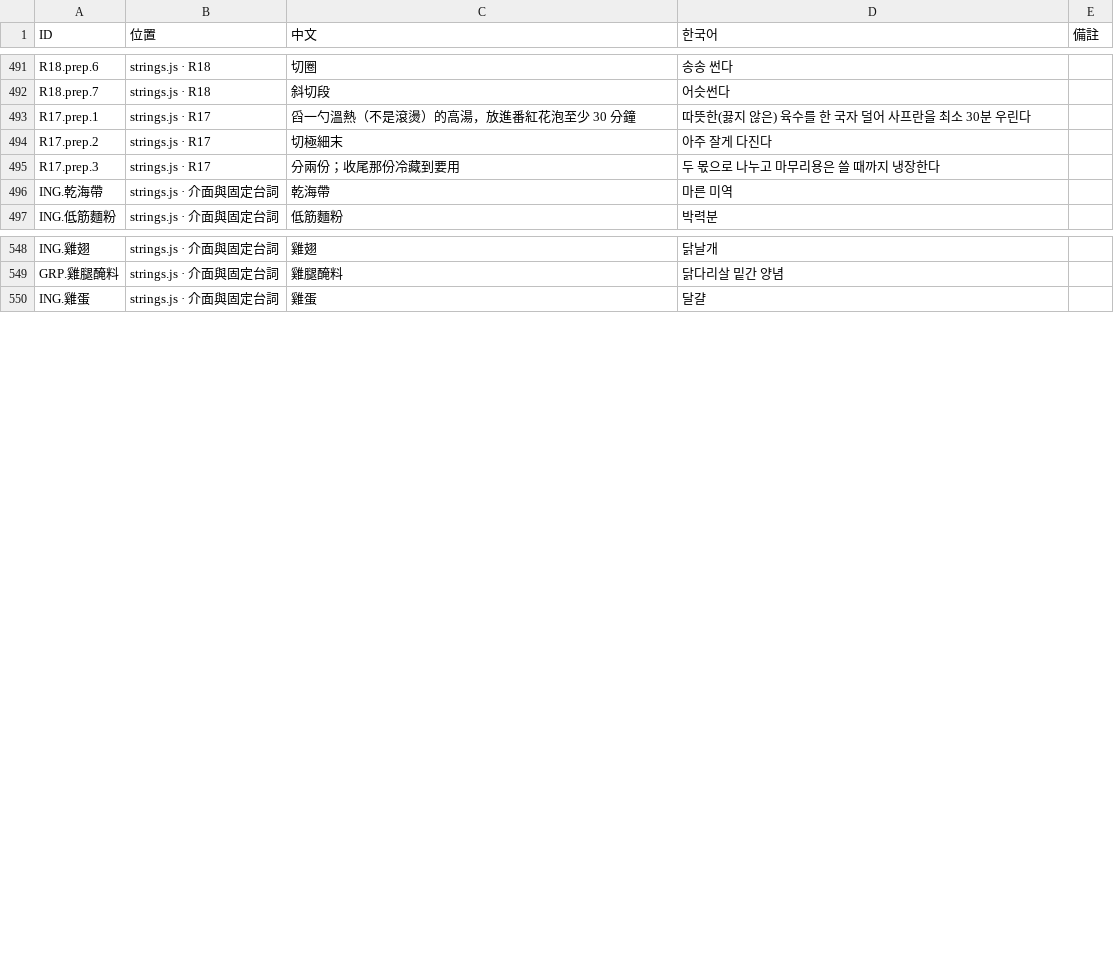
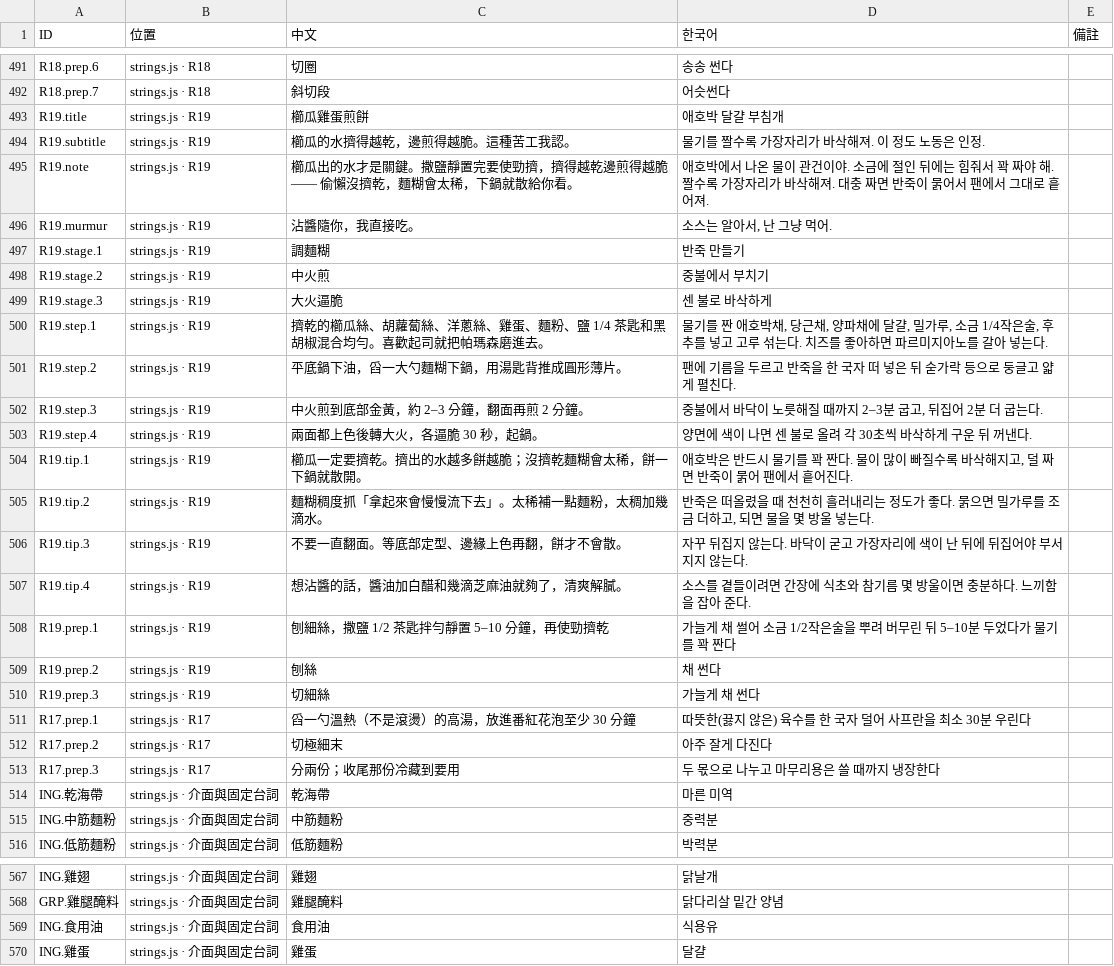
Before and after one commit to showbesun/bo-kitchen, a TSV file: locale.tsv, drawn as a sheet; only a part is shown, gaps mark what is left out; the diff covers the shown part only.

Commit message:
新增 r19 櫛瓜雞蛋煎餅
Carol 那道刨絲版。跟 r6 櫛瓜小煎餅是不同的菜（切圓片沾蛋衣 vs 刨絲拌麵糊），
但韓文會撞名，所以 r19 叫 애호박 달걀 부침개，跟 r6 的 애호박전 分開。

菜系新增 CUI.西式（現有只有中式・義式・韓式・甜點）——
食譜牆會多一顆篩選鈕，目前只有這一道。

照食譜資料的分界寫：櫛瓜出水擠乾移到備料（單一食材、可以先做完放著），
它的重要性交給 note 扛。兩個 💡（麵糊稠度、不要一直翻面）移到 tips ——
那是判準不是動作。沒有先做提醒，靜置 5–10 分鐘不構成門檻（同 r2 泡海帶）。

鹽兩個用途寫成一行 3/4 茶匙＋括號註說明怎麼分 ——
買菜清單依名稱合併，寫兩行會併成一行且數字對不上。用 r2 湯醬油的寫法。

⚠️ auditSubtitles 抓到韓文副標 310px 超過 305px 上限，在 375px 手機會折行。
拿掉開頭的 애호박（標題已經有了）之後過關。

19 道、748 個字串、缺韓文 0。

```diff
--- a/locale.tsv
+++ b/locale.tsv
@@ -492,2 +492,20 @@ R18.prep.6	strings.js · R18	切圈	송송 썬다
 R18.prep.7	strings.js · R18	斜切段	어슷썬다	
+R19.title	strings.js · R19	櫛瓜雞蛋煎餅	애호박 달걀 부침개	
+R19.subtitle	strings.js · R19	櫛瓜的水擠得越乾，邊煎得越脆。這種苦工我認。	물기를 짤수록 가장자리가 바삭해져. 이 정도 노동은 인정.	
+R19.note	strings.js · R19	櫛瓜出的水才是關鍵。撒鹽靜置完要使勁擠，擠得越乾邊煎得越脆 —— 偷懶沒擠乾，麵糊會太稀，下鍋就散給你看。	애호박에서 나온 물이 관건이야. 소금에 절인 뒤에는 힘줘서 꽉 짜야 해. 짤수록 가장자리가 바삭해져. 대충 짜면 반죽이 묽어서 팬에서 그대로 흩어져.	
+R19.murmur	strings.js · R19	沾醬隨你，我直接吃。	소스는 알아서, 난 그냥 먹어.	
+R19.stage.1	strings.js · R19	調麵糊	반죽 만들기	
+R19.stage.2	strings.js · R19	中火煎	중불에서 부치기	
+R19.stage.3	strings.js · R19	大火逼脆	센 불로 바삭하게	
+R19.step.1	strings.js · R19	擠乾的櫛瓜絲、胡蘿蔔絲、洋蔥絲、雞蛋、麵粉、鹽 1/4 茶匙和黑胡椒混合均勻。喜歡起司就把帕瑪森磨進去。	물기를 짠 애호박채, 당근채, 양파채에 달걀, 밀가루, 소금 1/4작은술, 후추를 넣고 고루 섞는다. 치즈를 좋아하면 파르미지아노를 갈아 넣는다.	
+R19.step.2	strings.js · R19	平底鍋下油，舀一大勺麵糊下鍋，用湯匙背推成圓形薄片。	팬에 기름을 두르고 반죽을 한 국자 떠 넣은 뒤 숟가락 등으로 둥글고 얇게 펼친다.	
+R19.step.3	strings.js · R19	中火煎到底部金黃，約 2–3 分鐘，翻面再煎 2 分鐘。	중불에서 바닥이 노릇해질 때까지 2–3분 굽고, 뒤집어 2분 더 굽는다.	
+R19.step.4	strings.js · R19	兩面都上色後轉大火，各逼脆 30 秒，起鍋。	양면에 색이 나면 센 불로 올려 각 30초씩 바삭하게 구운 뒤 꺼낸다.	
+R19.tip.1	strings.js · R19	櫛瓜一定要擠乾。擠出的水越多餅越脆；沒擠乾麵糊會太稀，餅一下鍋就散開。	애호박은 반드시 물기를 꽉 짠다. 물이 많이 빠질수록 바삭해지고, 덜 짜면 반죽이 묽어 팬에서 흩어진다.	
+R19.tip.2	strings.js · R19	麵糊稠度抓「拿起來會慢慢流下去」。太稀補一點麵粉，太稠加幾滴水。	반죽은 떠올렸을 때 천천히 흘러내리는 정도가 좋다. 묽으면 밀가루를 조금 더하고, 되면 물을 몇 방울 넣는다.	
+R19.tip.3	strings.js · R19	不要一直翻面。等底部定型、邊緣上色再翻，餅才不會散。	자꾸 뒤집지 않는다. 바닥이 굳고 가장자리에 색이 난 뒤에 뒤집어야 부서지지 않는다.	
+R19.tip.4	strings.js · R19	想沾醬的話，醬油加白醋和幾滴芝麻油就夠了，清爽解膩。	소스를 곁들이려면 간장에 식초와 참기름 몇 방울이면 충분하다. 느끼함을 잡아 준다.	
+R19.prep.1	strings.js · R19	刨細絲，撒鹽 1/2 茶匙拌勻靜置 5–10 分鐘，再使勁擠乾	가늘게 채 썰어 소금 1/2작은술을 뿌려 버무린 뒤 5–10분 두었다가 물기를 꽉 짠다	
+R19.prep.2	strings.js · R19	刨絲	채 썬다	
+R19.prep.3	strings.js · R19	切細絲	가늘게 채 썬다	
 R17.prep.1	strings.js · R17	舀一勺溫熱（不是滾燙）的高湯，放進番紅花泡至少 30 分鐘	따뜻한(끓지 않은) 육수를 한 국자 덜어 사프란을 최소 30분 우린다	
@@ -496,2 +514,3 @@ R17.prep.3	strings.js · R17	分兩份；收尾那份冷藏到要用	두 몫으
 ING.乾海帶	strings.js · 介面與固定台詞	乾海帶	마른 미역	
+ING.中筋麵粉	strings.js · 介面與固定台詞	中筋麵粉	중력분	
 ING.低筋麵粉	strings.js · 介面與固定台詞	低筋麵粉	박력분	
@@ -549,2 +568,3 @@ ING.雞翅	strings.js · 介面與固定台詞	雞翅	닭날개
 GRP.雞腿醃料	strings.js · 介面與固定台詞	雞腿醃料	닭다리살 밑간 양념	
+ING.食用油	strings.js · 介面與固定台詞	食用油	식용유	
 ING.雞蛋	strings.js · 介面與固定台詞	雞蛋	달걀	
```
Also changed, not shown: 3 added rows elsewhere in this file, 4 other files.
